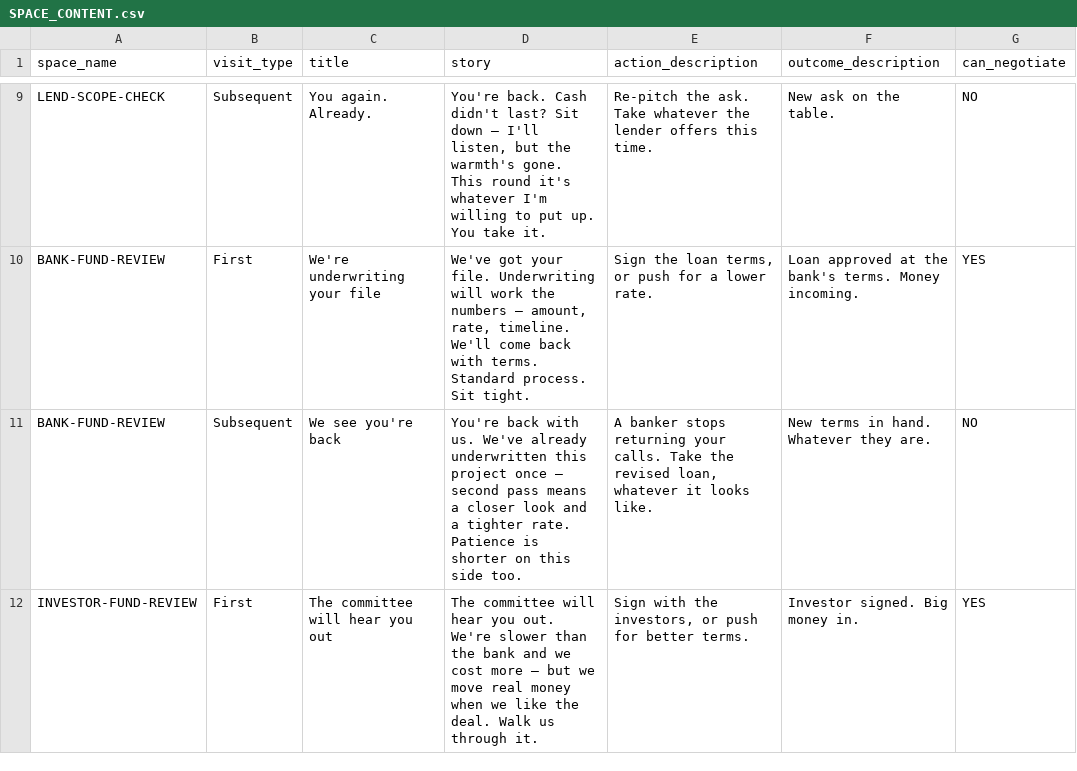
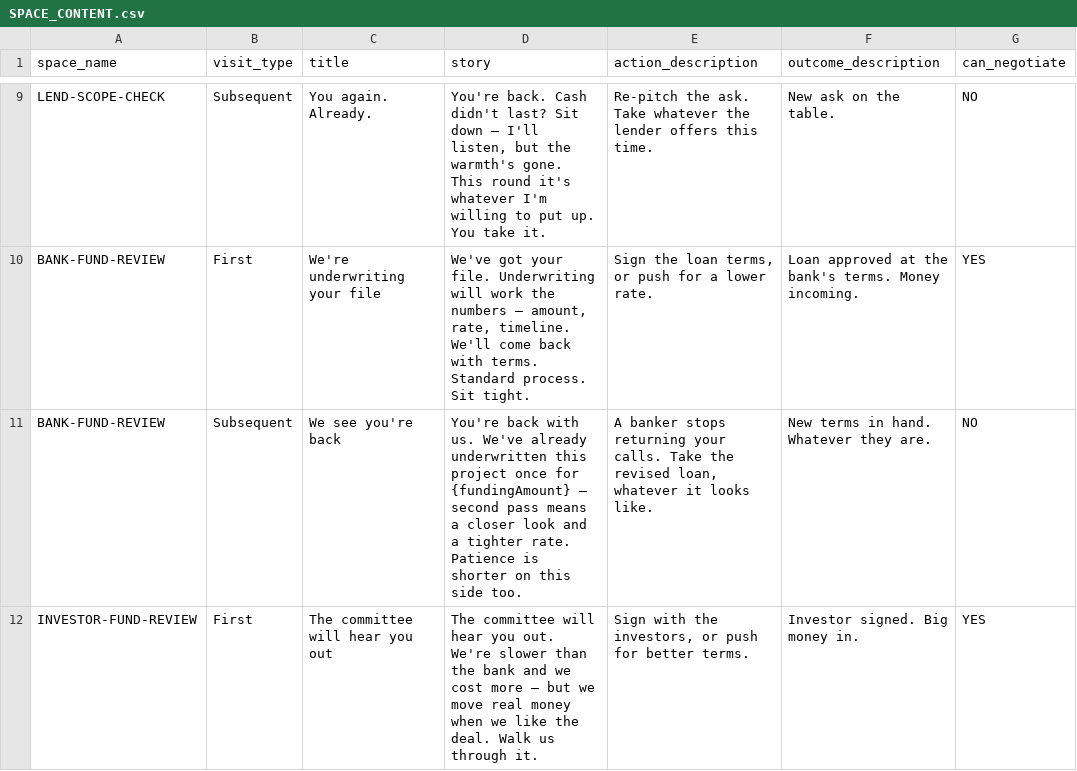
Before and after one commit to tomaszsb/Game_alpha, a CSV file: public/data/CLEAN_FILES/SPACE_CONTENT.csv, drawn as a sheet; only a part is shown, gaps mark what is left out; the diff covers the shown part only; the diff names each change by its address in the sheet, - before the commit and + after, or states it on an @@ line.

```diff
--- a/public/data/CLEAN_FILES/SPACE_CONTENT.csv
+++ b/public/data/CLEAN_FILES/SPACE_CONTENT.csv
-D11 (story): …project once — second…
+D11 (story): …project once for {fundingAmount} — second…
```
Also changed, not shown: 1 edited cell elsewhere in this file, public/data/SOURCE_FILES/Spaces.csv, 21 other files.
